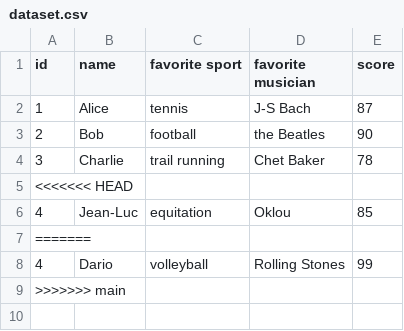
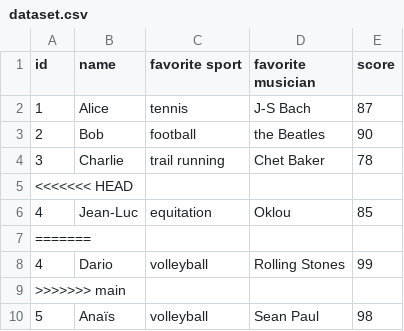
Before and after one commit to virgilus/git-crash-test, a CSV file: dataset.csv, drawn as a sheet; the diff names each change by its address in the sheet, - before the commit and + after, or states it on an @@ line.

Commit message:
Ajoute mes donnees au dataset

```diff
--- a/dataset.csv
+++ b/dataset.csv
+row 10: 5 | Anaïs | volleyball | Sean Paul | 98
```
